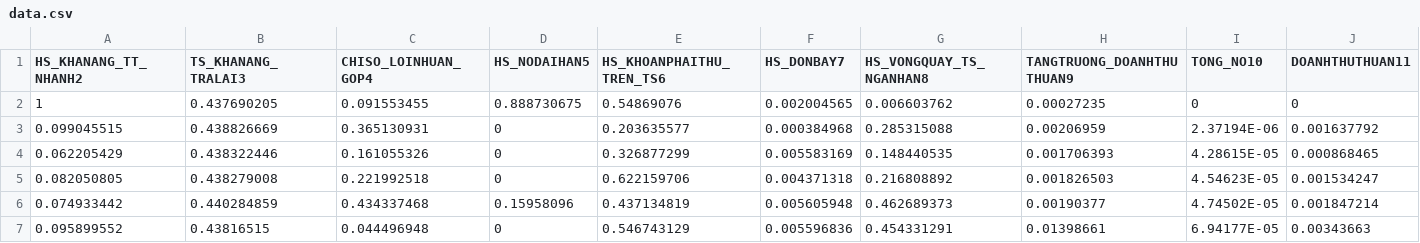
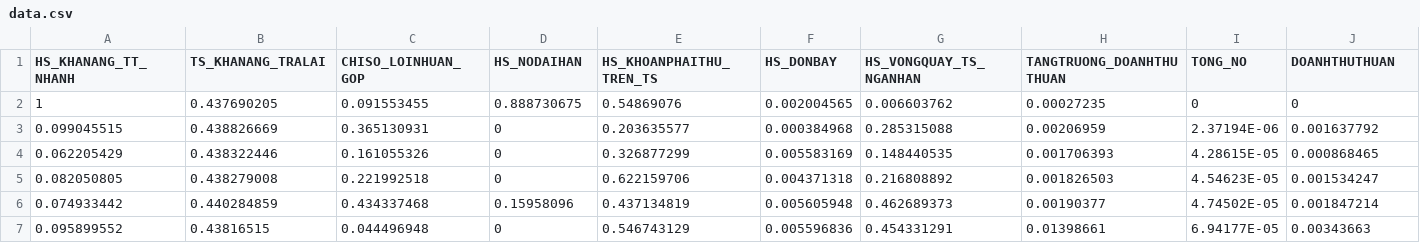
Before and after one commit to lmtleminh/dataraw, a CSV file: data.csv, drawn as a sheet; only a part is shown.

Commit message:
Update data.csv

```diff
--- a/data.csv
+++ b/data.csv
@@ -1,2 +1,2 @@
-HS_KHANANG_TT_NHANH2,TS_KHANANG_TRALAI3,CHISO_LOINHUAN_GOP4,HS_NODAIHAN5,HS_KHOANPHAITHU_TREN_TS6,HS_DONBAY7,HS_VONGQUAY_TS_NGANHAN8,TANGTRUONG_DOANHTHUTHUAN9,TONG_NO10,DOANHTHUTHUAN11
+HS_KHANANG_TT_NHANH,TS_KHANANG_TRALAI,CHISO_LOINHUAN_GOP,HS_NODAIHAN,HS_KHOANPHAITHU_TREN_TS,HS_DONBAY,HS_VONGQUAY_TS_NGANHAN,TANGTRUONG_DOANHTHUTHUAN,TONG_NO,DOANHTHUTHUAN
 1,0.437690205,0.091553455,0.888730675,0.54869076,0.002004565,0.006603762,0.00027235,0,0
```
